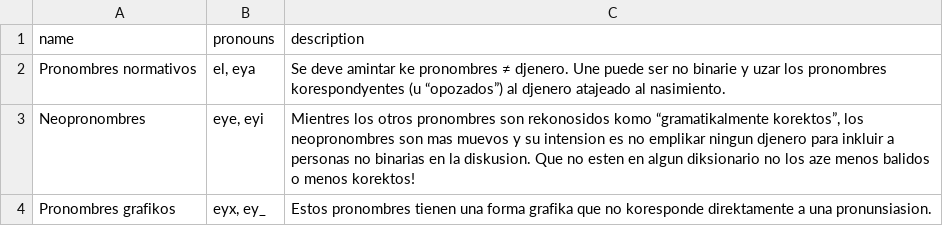
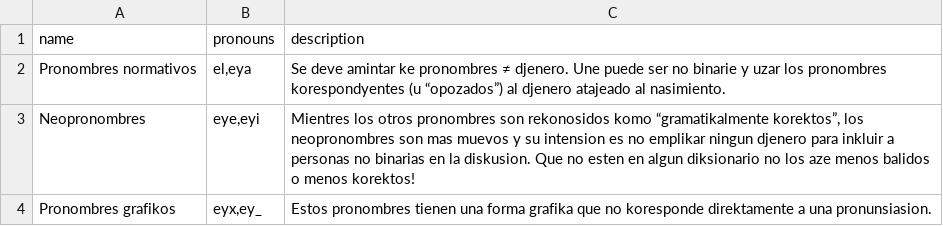
Before and after one commit to tutking24/pronounspage, a TSV file: locale/lad/pronouns/pronounGroups.tsv, drawn as a sheet.

```diff
--- a/locale/lad/pronouns/pronounGroups.tsv
+++ b/locale/lad/pronouns/pronounGroups.tsv
@@ -1,4 +1,4 @@
 name	pronouns	description
-Pronombres normativos	el, eya	Se deve amintar ke pronombres ≠ djenero. Une puede ser no binarie y uzar los pronombres korespondyentes (u “opozados”) al djenero atajeado al nasimiento.
-Neopronombres	eye, eyi	Mientres los otros pronombres son rekonosidos komo “gramatikalmente korektos”, los neopronombres son mas muevos y su intension es no emplikar ningun djenero para inkluir a personas no binarias en la diskusion. Que no esten en algun diksionario no los aze menos balidos o menos korektos!
-Pronombres grafikos	eyx, ey_	Estos pronombres tienen una forma grafika que no koresponde direktamente a una pronunsiasion.
+Pronombres normativos	el,eya	Se deve amintar ke pronombres ≠ djenero. Une puede ser no binarie y uzar los pronombres korespondyentes (u “opozados”) al djenero atajeado al nasimiento.
+Neopronombres	eye,eyi	Mientres los otros pronombres son rekonosidos komo “gramatikalmente korektos”, los neopronombres son mas muevos y su intension es no emplikar ningun djenero para inkluir a personas no binarias en la diskusion. Que no esten en algun diksionario no los aze menos balidos o menos korektos!
+Pronombres grafikos	eyx,ey_	Estos pronombres tienen una forma grafika que no koresponde direktamente a una pronunsiasion.
```
Also changed, not shown: locale/lad/pronouns/pronouns.tsv.
